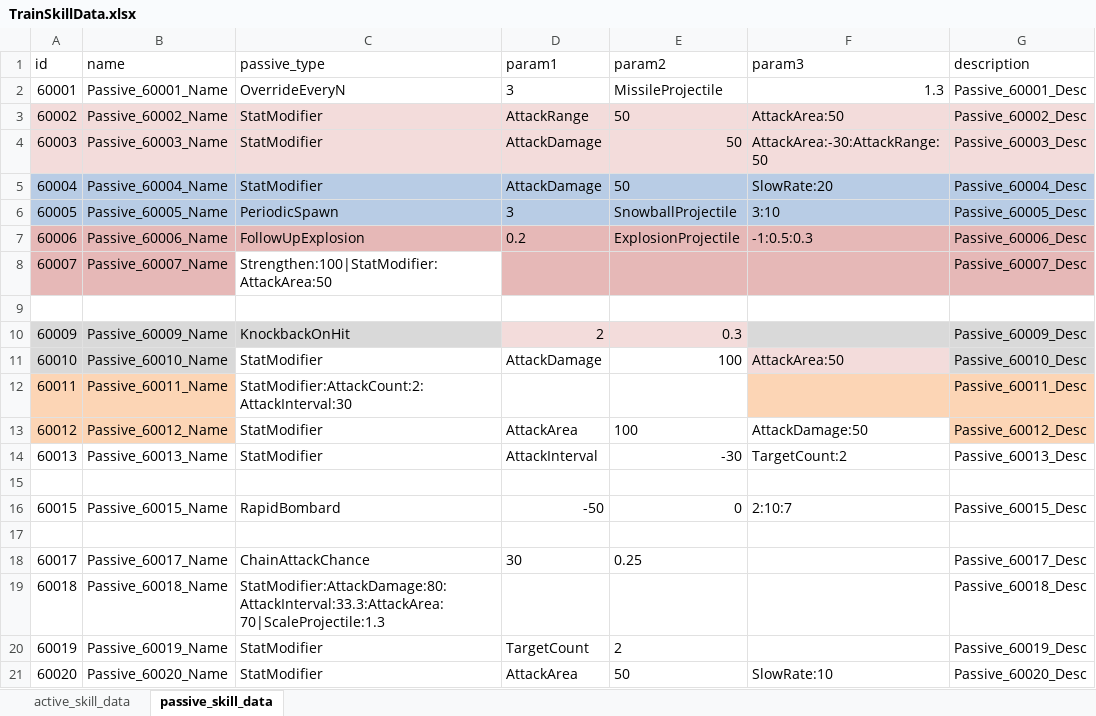
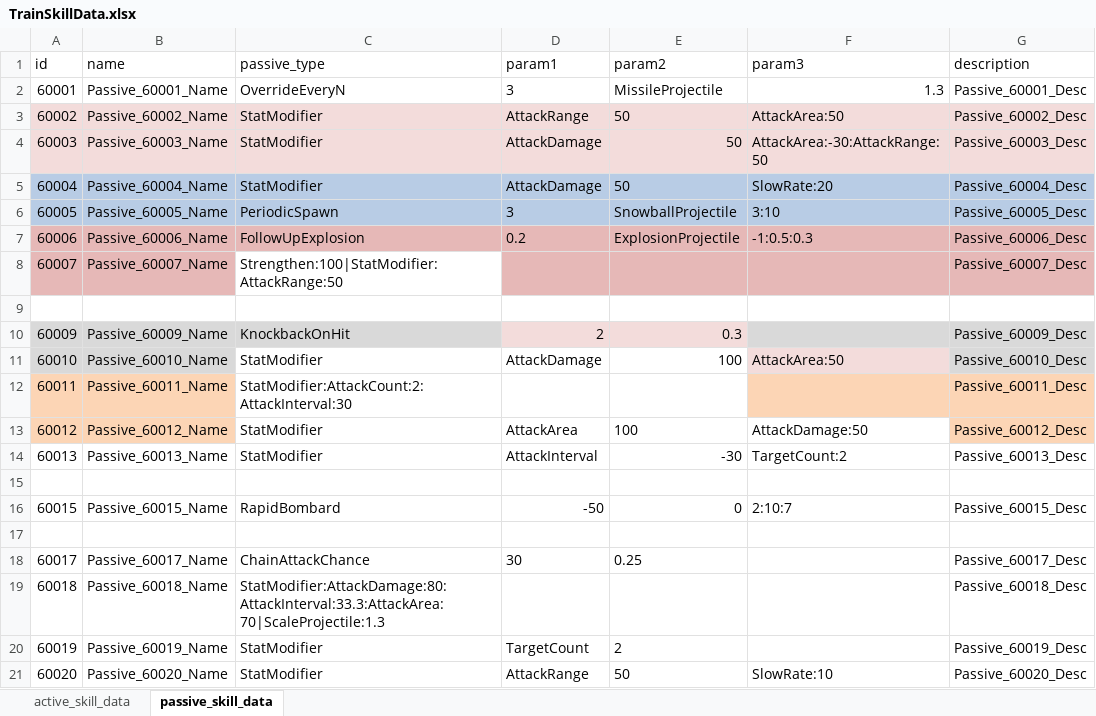
Before and after one commit to cumic06/TrainDefense, an Excel workbook: Assets/02_Resources/Data/TrainSkillData.xlsx, sheet passive_skill_data, drawn as a sheet; values as stored, in another font and other column widths than the file's, no borders; the diff names each change by its address in the sheet, - before the commit and + after, or states it on an @@ line.

```diff
--- a/Assets/02_Resources/Data/TrainSkillData.xlsx (sheet passive_skill_data)
+++ b/Assets/02_Resources/Data/TrainSkillData.xlsx (sheet passive_skill_data)
-C8 (passive_type): Strengthen:100|StatModifier:AttackArea:50
+C8 (passive_type): Strengthen:100|StatModifier:AttackRange:50
-D21 (param1): AttackArea
+D21 (param1): AttackRange
```
Also changed, not shown: Assets/02_Resources/Data/StatUpgradeData.xlsx, Assets/02_Resources/Data/TrainData.xlsx, 4 other files.
